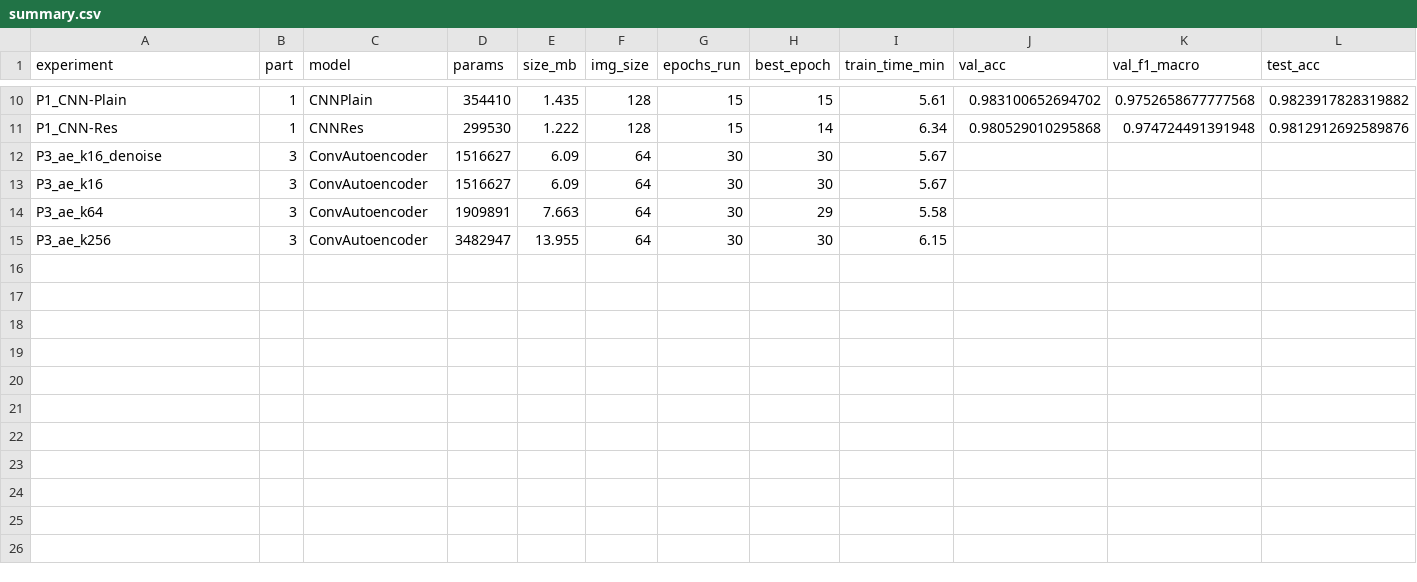
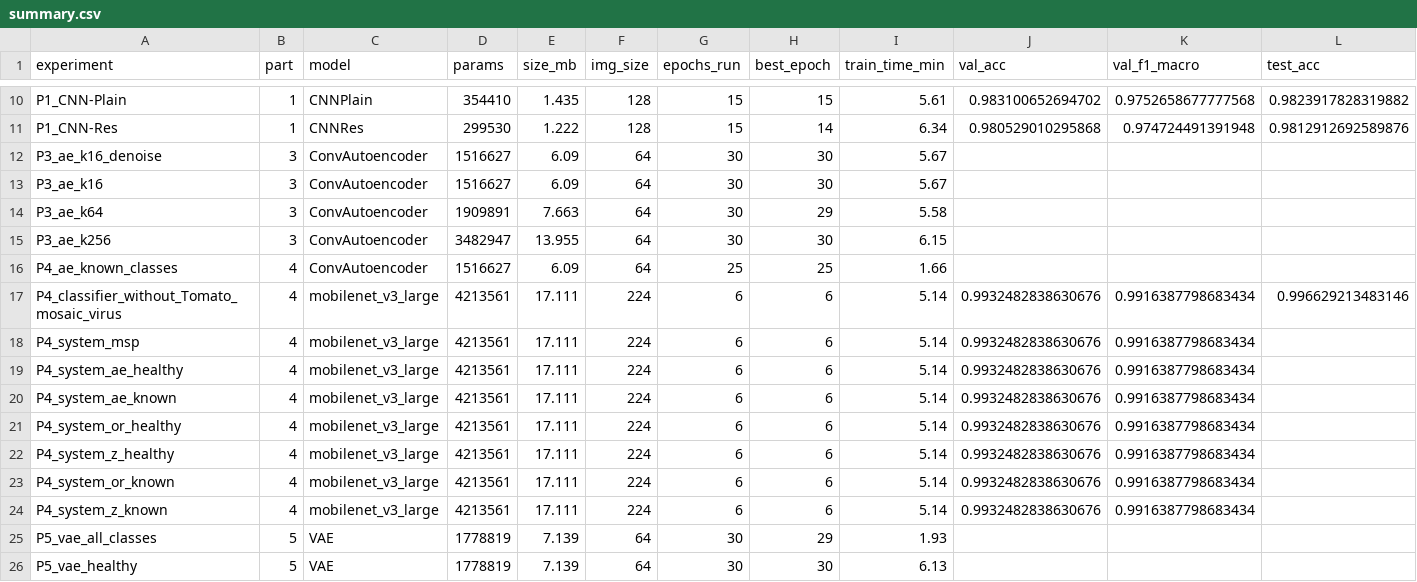
Before and after one commit to fayelise/diagnoculture, a CSV file: results/summary.csv, drawn as a sheet; only a part is shown, gaps mark what is left out; rows hold the shown columns only; the diff names each change by its address in the sheet, - before the commit and + after, or states it on an @@ line.

Commit message:
add test runs tracker and results summary

```diff
--- a/results/summary.csv
+++ b/results/summary.csv
+row 16: P4_ae_known_classes | 4 | ConvAutoencoder | 1516627 | 6.09 | 64 | 25 | 25 | 1.66
+row 17: P4_classifier_without_Tomato_mosaic_virus | 4 | mobilenet_v3_large | 4213561 | 17.111 | 224 | 6 | 6 | 5.14 | 0.9932482838630676 | 0.9916387798683434 | 0.996629213483146
+row 18: P4_system_msp | 4 | mobilenet_v3_large | 4213561 | 17.111 | 224 | 6 | 6 | 5.14 | 0.9932482838630676 | 0.9916387798683434
+row 19: P4_system_ae_healthy | 4 | mobilenet_v3_large | 4213561 | 17.111 | 224 | 6 | 6 | 5.14 | 0.9932482838630676 | 0.9916387798683434
+row 20: P4_system_ae_known | 4 | mobilenet_v3_large | 4213561 | 17.111 | 224 | 6 | 6 | 5.14 | 0.9932482838630676 | 0.9916387798683434
+row 21: P4_system_or_healthy | 4 | mobilenet_v3_large | 4213561 | 17.111 | 224 | 6 | 6 | 5.14 | 0.9932482838630676 | 0.9916387798683434
+row 22: P4_system_z_healthy | 4 | mobilenet_v3_large | 4213561 | 17.111 | 224 | 6 | 6 | 5.14 | 0.9932482838630676 | 0.9916387798683434
+row 23: P4_system_or_known | 4 | mobilenet_v3_large | 4213561 | 17.111 | 224 | 6 | 6 | 5.14 | 0.9932482838630676 | 0.9916387798683434
+row 24: P4_system_z_known | 4 | mobilenet_v3_large | 4213561 | 17.111 | 224 | 6 | 6 | 5.14 | 0.9932482838630676 | 0.9916387798683434
+row 25: P5_vae_all_classes | 5 | VAE | 1778819 | 7.139 | 64 | 30 | 29 | 1.93
+row 26: P5_vae_healthy | 5 | VAE | 1778819 | 7.139 | 64 | 30 | 30 | 6.13
```
Also changed, not shown: 1 other file.
